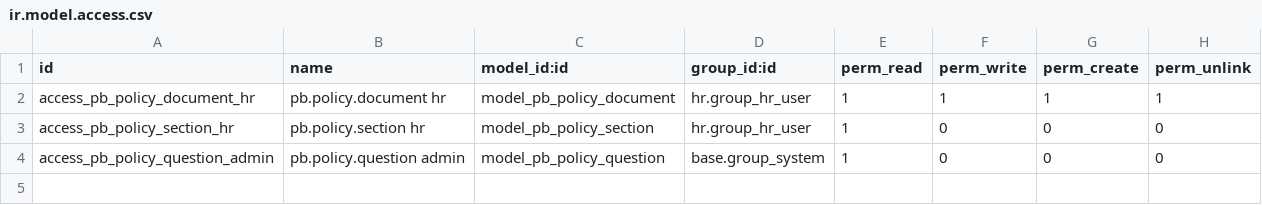
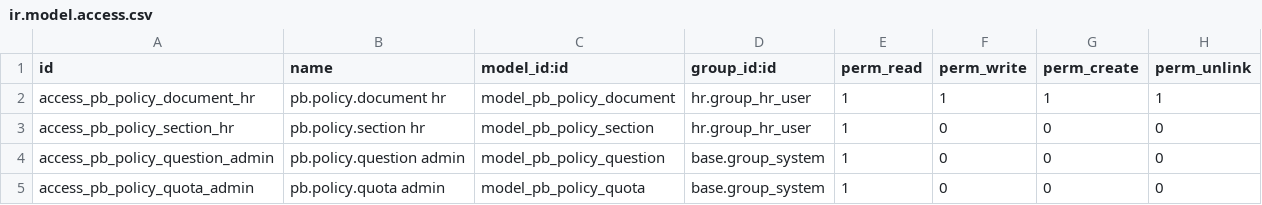
Before and after one commit to biztinct/gitlocal, a CSV file: pb_me_payai/security/ir.model.access.csv, drawn as a sheet.

```diff
--- a/pb_me_payai/security/ir.model.access.csv
+++ b/pb_me_payai/security/ir.model.access.csv
@@ -4 +4,2 @@ access_pb_policy_section_hr,pb.policy.section hr,model_pb_policy_section,hr.grou
 access_pb_policy_question_admin,pb.policy.question admin,model_pb_policy_question,base.group_system,1,0,0,0
+access_pb_policy_quota_admin,pb.policy.quota admin,model_pb_policy_quota,base.group_system,1,0,0,0
```
Also changed, not shown: 25 other files.
